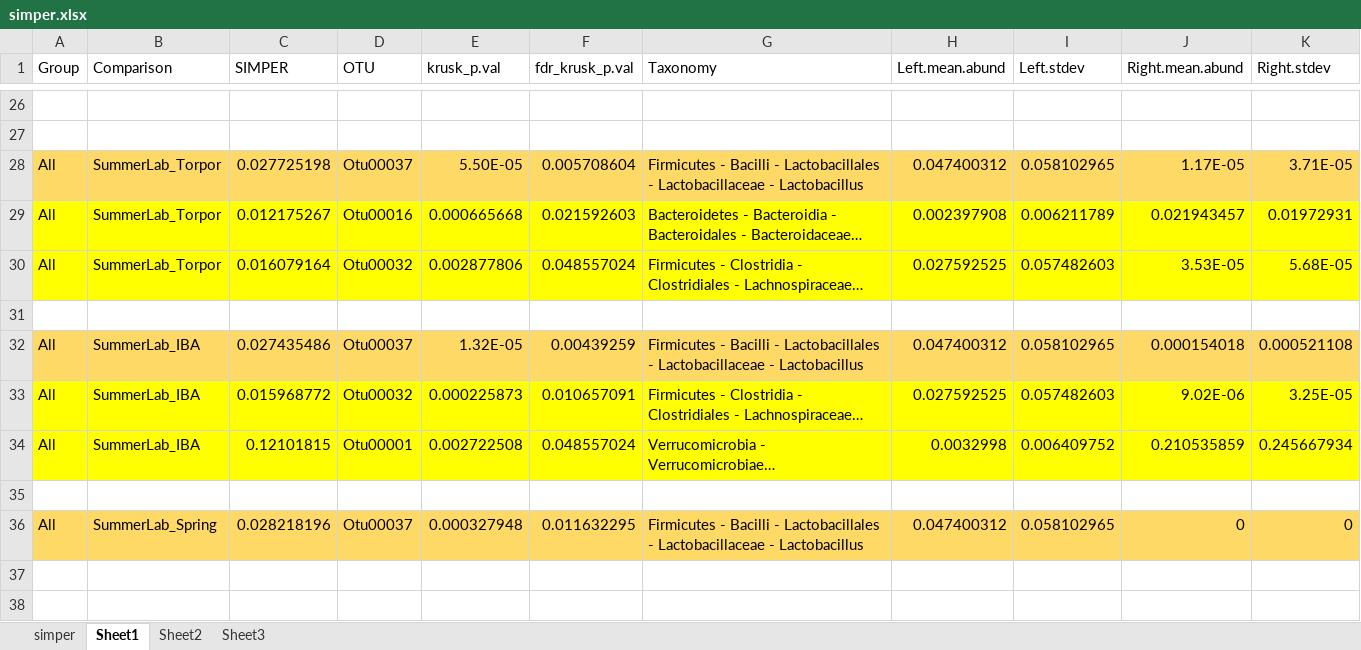
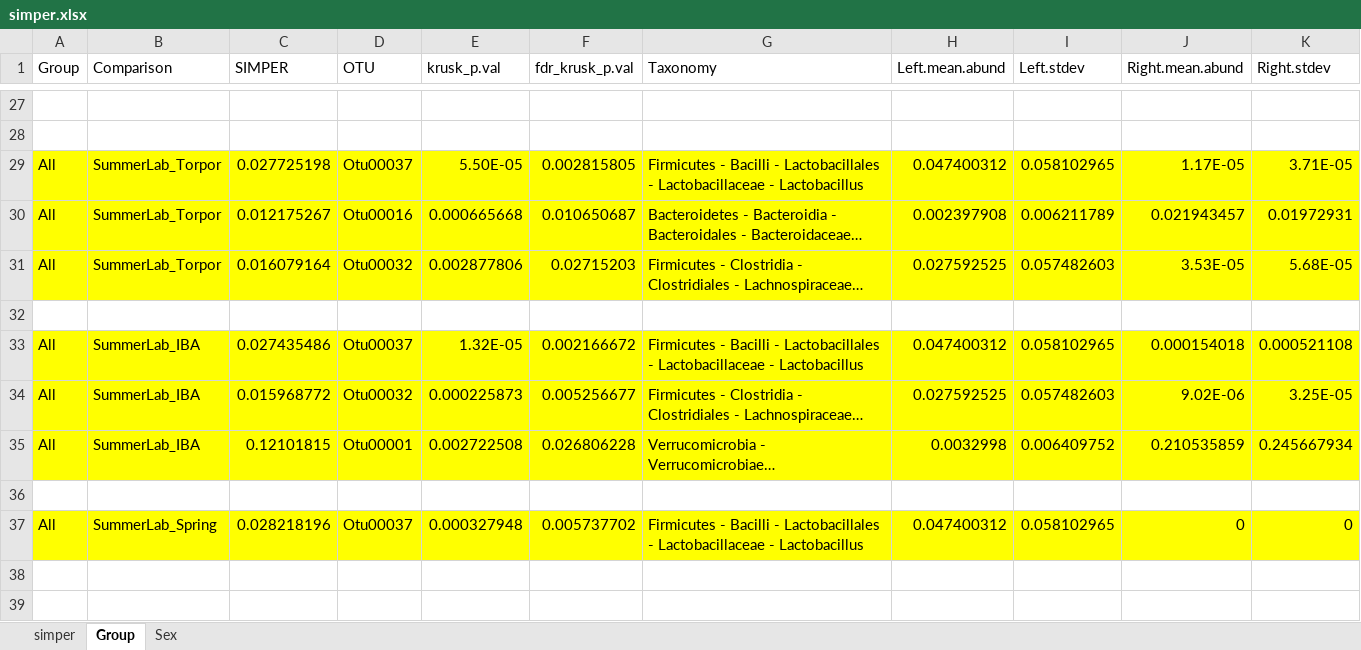
Before and after one commit to ednachiang/CaptiveWild, an Excel workbook: simper.xlsx, sheet Group, drawn as a sheet; only a part is shown, gaps mark what is left out; long unchanged cells end in …; values as stored, in another font and other column widths than the file's, no borders; addresses are those after the commit; the diff covers the shown part only; the diff names each change by its address in the sheet, - before the commit and + after, or states it on an @@ line.

```diff
--- a/simper.xlsx (sheet Group)
+++ b/simper.xlsx (sheet Group)
-sheet tab: Sheet1
+sheet tab: Group
-sheet tab: Sheet3
+sheet tab: Sex
-sheet tab: Sheet2
-A29:K29 fill: #FFD966
+A29:K29 fill: #FFFF00
-F29 (fdr_krusk_p.val): 0.005708604
+F29 (fdr_krusk_p.val): 0.002815805
-F30 (fdr_krusk_p.val): 0.021592603
+F30 (fdr_krusk_p.val): 0.010650687
-F31 (fdr_krusk_p.val): 0.048557024
+F31 (fdr_krusk_p.val): 0.02715203
-A33:K33 fill: #FFD966
+A33:K33 fill: #FFFF00
-F33 (fdr_krusk_p.val): 0.00439259
+F33 (fdr_krusk_p.val): 0.002166672
-F34 (fdr_krusk_p.val): 0.010657091
+F34 (fdr_krusk_p.val): 0.005256677
-F35 (fdr_krusk_p.val): 0.048557024
+F35 (fdr_krusk_p.val): 0.026806228
-A37:K37 fill: #FFD966
+A37:K37 fill: #FFFF00
-F37 (fdr_krusk_p.val): 0.011632295
+F37 (fdr_krusk_p.val): 0.005737702
```
Also changed, not shown: 5 added rows, 21 removed rows, 28 edited cells and cell formats elsewhere in this sheet, sheet simper, sheet Sex, 38 other files.
